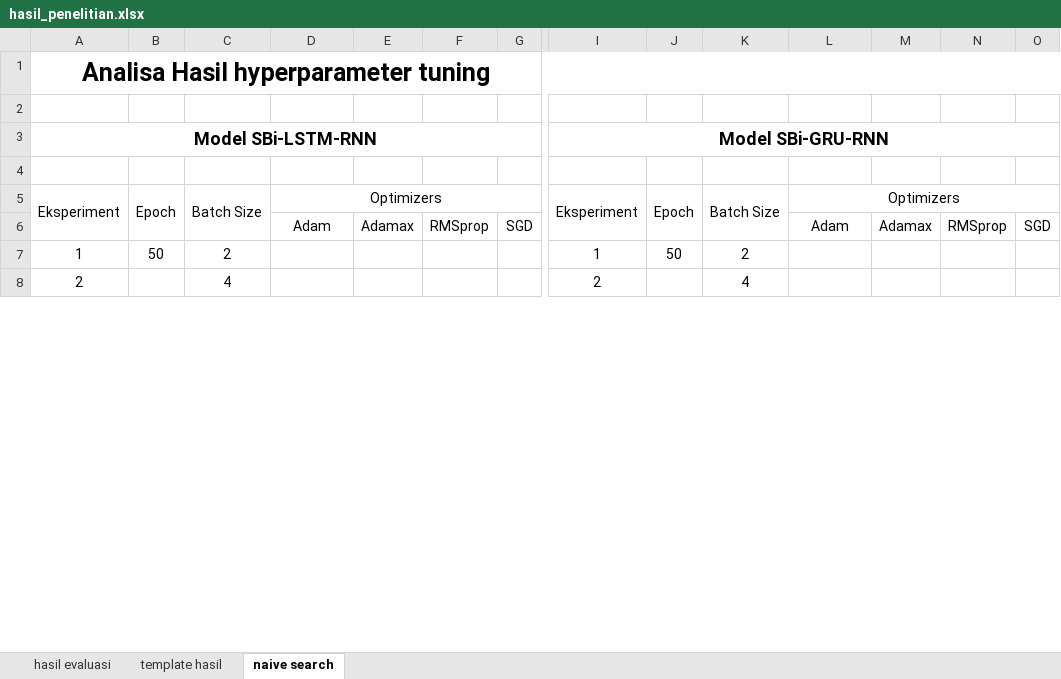
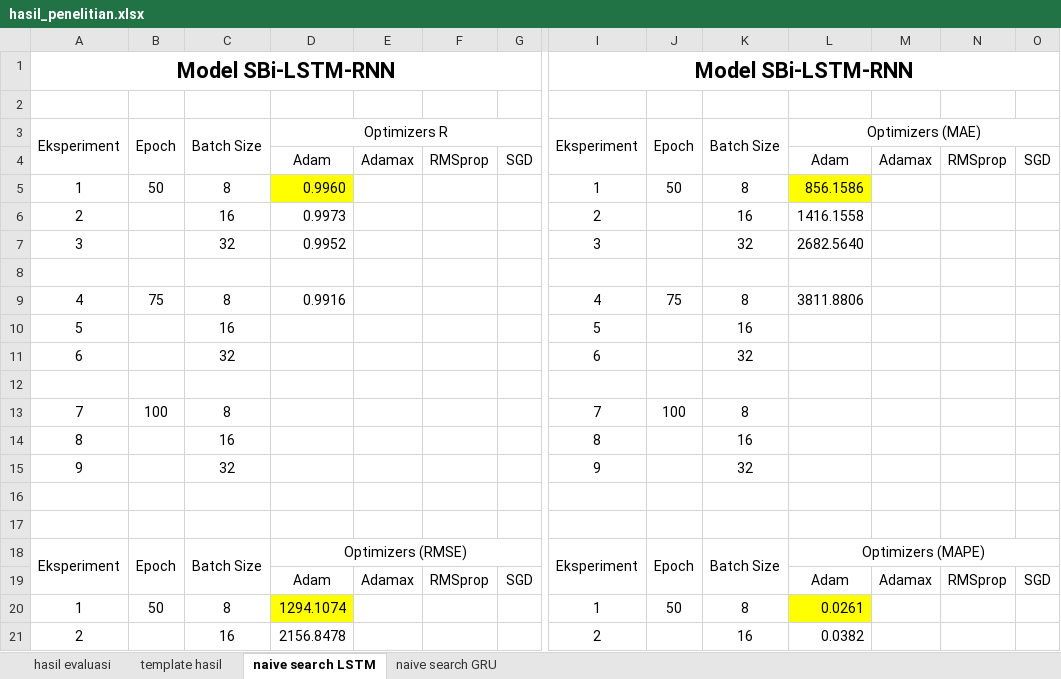
Before and after one commit to kusin/tensorflow-btc-usd-v2, an Excel workbook: dataset/hasil_penelitian.xlsx, sheet naive search LSTM, drawn as a sheet; only a part is shown, gaps mark what is left out; values as stored, in another font and other column widths than the file's, no borders; removed rows and columns are numbered as before the commit, all else as after; rows hold the shown columns only; the diff covers the shown part only; the diff names each change by its address in the sheet, - before the commit and + after, or states it on an @@ line.

```diff
--- a/dataset/hasil_penelitian.xlsx (sheet naive search LSTM)
+++ b/dataset/hasil_penelitian.xlsx (sheet naive search LSTM)
-sheet tab: naive search
+sheet tab: naive search LSTM
+sheet tab: naive search GRU
-row 1: Analisa Hasil hyperparameter tuning
+row 1: Model SBi-LSTM-RNN |  |  |  |  |  |  | Model SBi-LSTM-RNN
-row 3: Model SBi-LSTM-RNN |  |  |  |  |  |  | Model SBi-GRU-RNN
+row 3: Eksperiment | Epoch | Batch Size | Optimizers R |  |  |  | Eksperiment | Epoch | Batch Size | Optimizers (MAE)
+row 4:  |  |  | Adam | Adamax | RMSprop | SGD |  |  |  | Adam | Adamax | RMSprop | SGD
+row 5: 1 | 50 | 8 | 0.9960 |  |  |  | 1 | 50 | 8 | 856.1586
+row 6: 2 |  | 16 | 0.9973 |  |  |  | 2 |  | 16 | 1416.1558
+row 7: 3 |  | 32 | 0.9952 |  |  |  | 3 |  | 32 | 2682.5640
+row 9: 4 | 75 | 8 | 0.9916 |  |  |  | 4 | 75 | 8 | 3811.8806
+row 10: 5 |  | 16 |  |  |  |  | 5 |  | 16
+row 11: 6 |  | 32 |  |  |  |  | 6 |  | 32
+row 12: (empty)
+row 13: 7 | 100 | 8 |  |  |  |  | 7 | 100 | 8
+row 14: 8 |  | 16 |  |  |  |  | 8 |  | 16
+row 15: 9 |  | 32 |  |  |  |  | 9 |  | 32
+row 16: (empty)
+row 17: (empty)
-D18: Optimizers
+D18: Optimizers (RMSE)
-L18: Optimizers
+L18: Optimizers (MAPE)
-C20: 2
+C20: 8
-D20: (empty)
+D20: 1294.1074
-D20 fill: none
+D20 fill: #FFFF00
-K20: 2
+K20: 8
-L20: (empty)
+L20: 0.0261
-L20 fill: none
+L20 fill: #FFFF00
-C21: 4
+C21: 16
-D21: (empty)
+D21: 2156.8478
-K21: 4
+K21: 16
-L21: (empty)
+L21: 0.0382
```
Also changed, not shown: 13 added rows, 2 removed rows and 40 edited cells elsewhere in this sheet, sheet template hasil, 12 other files.
